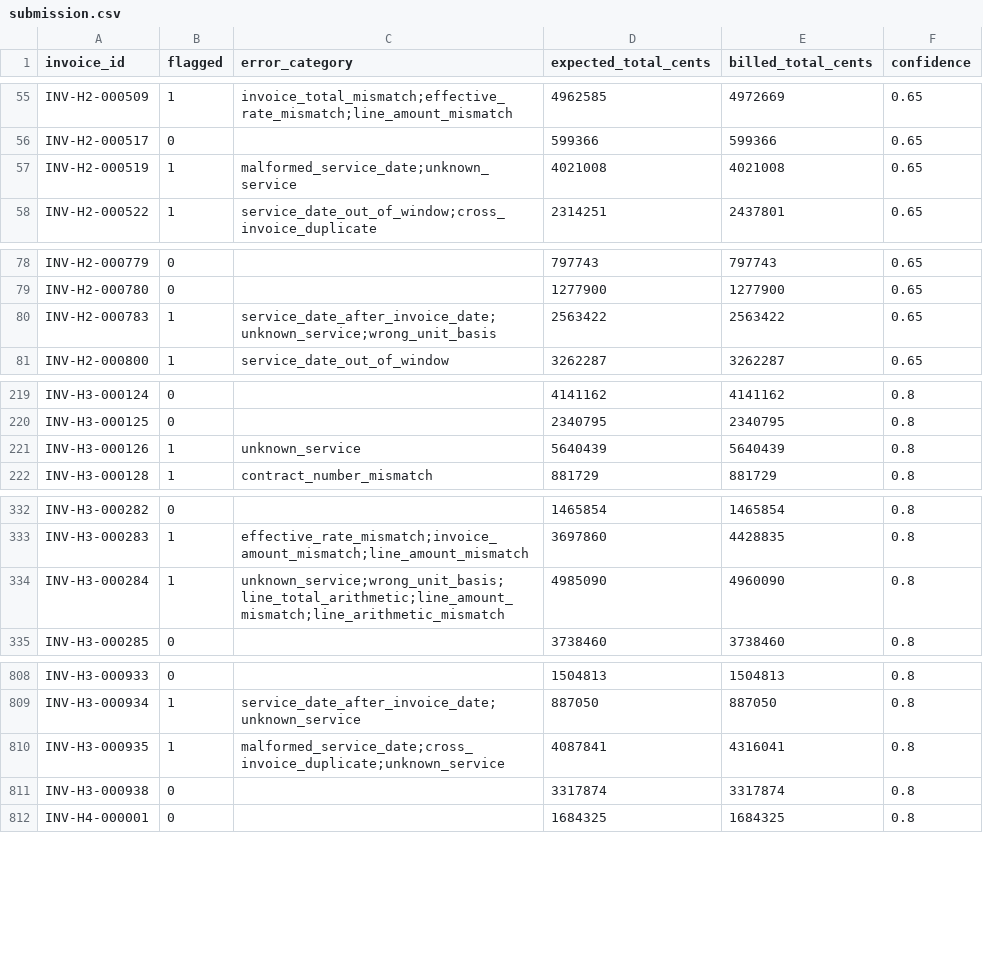
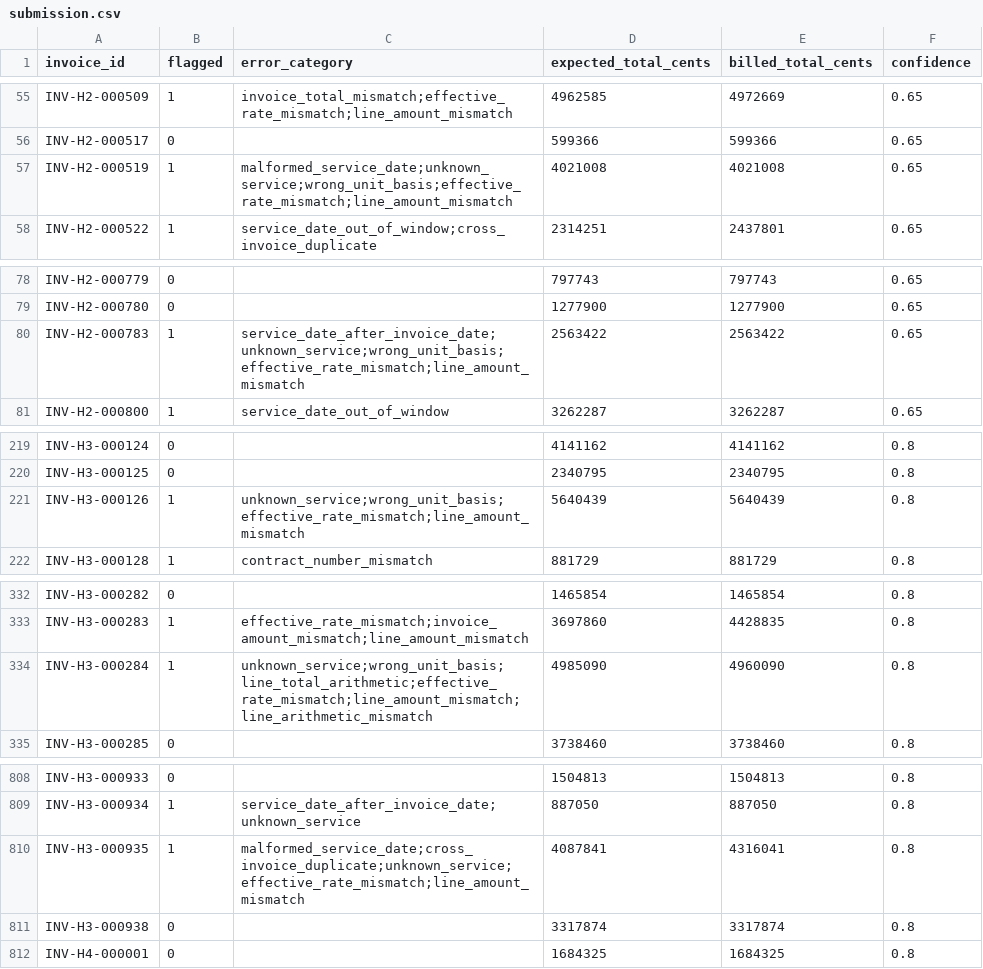
Before and after one commit to Nassar-Coding/insurance-invoice, a CSV file: submission.csv, drawn as a sheet; only a part is shown, gaps mark what is left out; the diff covers the shown part only.

```diff
--- a/submission.csv
+++ b/submission.csv
@@ -56,3 +56,3 @@ INV-H2-000509,1,invoice_total_mismatch;effective_rate_mismatch;line_amount_misma
 INV-H2-000517,0,,599366,599366,0.65
-INV-H2-000519,1,malformed_service_date;unknown_service,4021008,4021008,0.65
+INV-H2-000519,1,malformed_service_date;unknown_service;wrong_unit_basis;effective_rate_mismatch;line_amount_mismatch,4021008,4021008,0.65
 INV-H2-000522,1,service_date_out_of_window;cross_invoice_duplicate,2314251,2437801,0.65
@@ -79,3 +79,3 @@ INV-H2-000779,0,,797743,797743,0.65
 INV-H2-000780,0,,1277900,1277900,0.65
-INV-H2-000783,1,service_date_after_invoice_date;unknown_service;wrong_unit_basis,2563422,2563422,0.65
+INV-H2-000783,1,service_date_after_invoice_date;unknown_service;wrong_unit_basis;effective_rate_mismatch;line_amount_mismatch,2563422,2563422,0.65
 INV-H2-000800,1,service_date_out_of_window,3262287,3262287,0.65
@@ -220,3 +220,3 @@ INV-H3-000124,0,,4141162,4141162,0.8
 INV-H3-000125,0,,2340795,2340795,0.8
-INV-H3-000126,1,unknown_service,5640439,5640439,0.8
+INV-H3-000126,1,unknown_service;wrong_unit_basis;effective_rate_mismatch;line_amount_mismatch,5640439,5640439,0.8
 INV-H3-000128,1,contract_number_mismatch,881729,881729,0.8
@@ -333,3 +333,3 @@ INV-H3-000282,0,,1465854,1465854,0.8
 INV-H3-000283,1,effective_rate_mismatch;invoice_amount_mismatch;line_amount_mismatch,3697860,4428835,0.8
-INV-H3-000284,1,unknown_service;wrong_unit_basis;line_total_arithmetic;line_amount_mismatch;line_arithmetic_mismatch,4985090,4960090,0.8
+INV-H3-000284,1,unknown_service;wrong_unit_basis;line_total_arithmetic;effective_rate_mismatch;line_amount_mismatch;line_arithmetic_mismatch,4985090,4960090,0.8
 INV-H3-000285,0,,3738460,3738460,0.8
@@ -809,3 +809,3 @@ INV-H3-000933,0,,1504813,1504813,0.8
 INV-H3-000934,1,service_date_after_invoice_date;unknown_service,887050,887050,0.8
-INV-H3-000935,1,malformed_service_date;cross_invoice_duplicate;unknown_service,4087841,4316041,0.8
+INV-H3-000935,1,malformed_service_date;cross_invoice_duplicate;unknown_service;effective_rate_mismatch;line_amount_mismatch,4087841,4316041,0.8
 INV-H3-000938,0,,3317874,3317874,0.8
```
Also changed, not shown: 17 edited cells elsewhere in this file, 15 other files.
